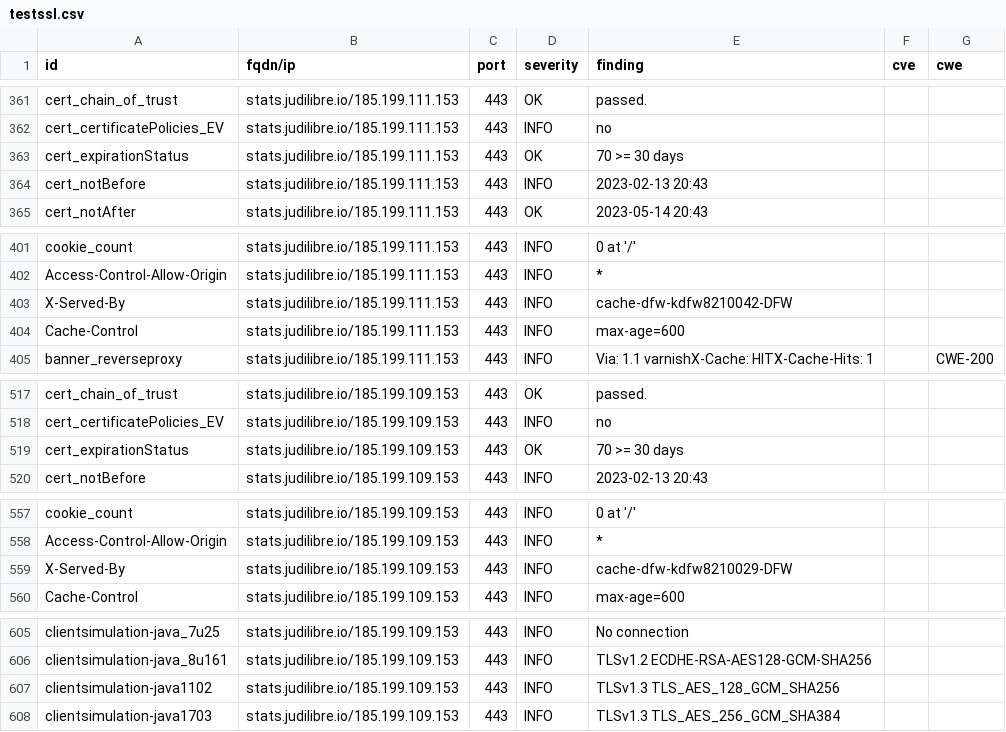
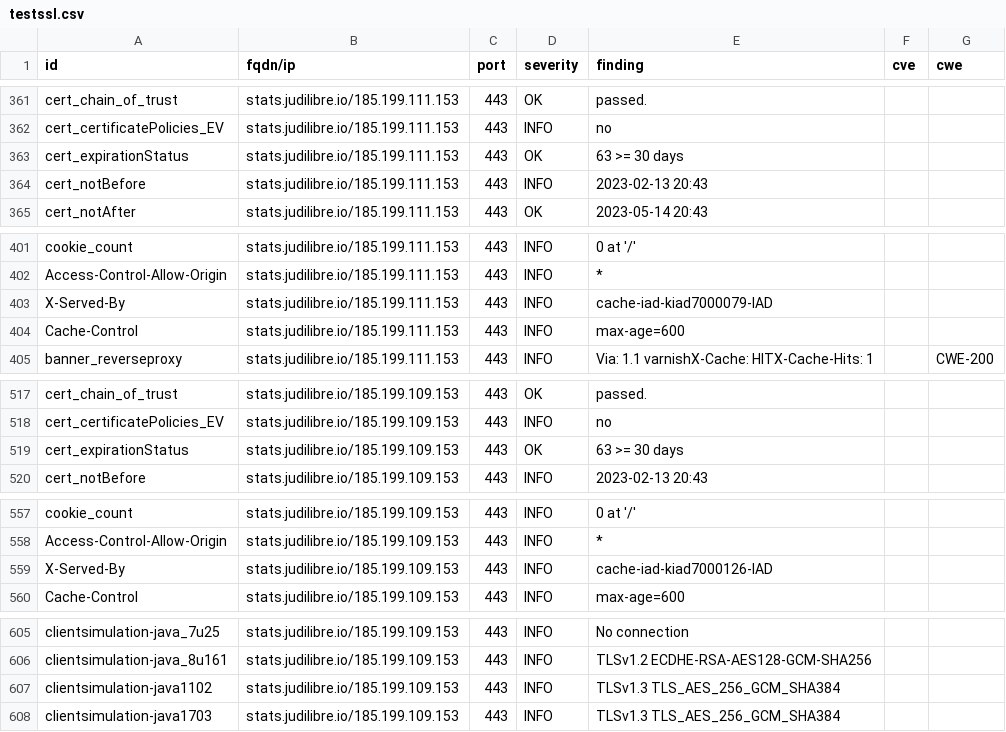
Before and after one commit to Cour-de-cassation/dashlord, a CSV file: results/aHR0cHM6Ly9zdGF0cy5qdWRpbGlicmUuaW8=/testssl.csv, drawn as a sheet; only a part is shown, gaps mark what is left out; the diff covers the shown part only.

```diff
--- a/results/aHR0cHM6Ly9zdGF0cy5qdWRpbGlicmUuaW8=/testssl.csv
+++ b/results/aHR0cHM6Ly9zdGF0cy5qdWRpbGlicmUuaW8=/testssl.csv
@@ -362,3 +362,3 @@
 "cert_certificatePolicies_EV","stats.judilibre.io/185.199.111.153","443","INFO","no","",""
-"cert_expirationStatus","stats.judilibre.io/185.199.111.153","443","OK","70 >= 30 days","",""
+"cert_expirationStatus","stats.judilibre.io/185.199.111.153","443","OK","63 >= 30 days","",""
 "cert_notBefore","stats.judilibre.io/185.199.111.153","443","INFO","2023-02-13 20:43","",""
@@ -402,3 +402,3 @@
 "Access-Control-Allow-Origin","stats.judilibre.io/185.199.111.153","443","INFO","*","",""
-"X-Served-By","stats.judilibre.io/185.199.111.153","443","INFO","cache-dfw-kdfw8210042-DFW","",""
+"X-Served-By","stats.judilibre.io/185.199.111.153","443","INFO","cache-iad-kiad7000079-IAD","",""
 "Cache-Control","stats.judilibre.io/185.199.111.153","443","INFO","max-age=600","",""
@@ -518,3 +518,3 @@
 "cert_certificatePolicies_EV","stats.judilibre.io/185.199.109.153","443","INFO","no","",""
-"cert_expirationStatus","stats.judilibre.io/185.199.109.153","443","OK","70 >= 30 days","",""
+"cert_expirationStatus","stats.judilibre.io/185.199.109.153","443","OK","63 >= 30 days","",""
 "cert_notBefore","stats.judilibre.io/185.199.109.153","443","INFO","2023-02-13 20:43","",""
@@ -558,3 +558,3 @@
 "Access-Control-Allow-Origin","stats.judilibre.io/185.199.109.153","443","INFO","*","",""
-"X-Served-By","stats.judilibre.io/185.199.109.153","443","INFO","cache-dfw-kdfw8210029-DFW","",""
+"X-Served-By","stats.judilibre.io/185.199.109.153","443","INFO","cache-iad-kiad7000126-IAD","",""
 "Cache-Control","stats.judilibre.io/185.199.109.153","443","INFO","max-age=600","",""
@@ -606,3 +606,3 @@
 "clientsimulation-java_8u161","stats.judilibre.io/185.199.109.153","443","INFO","TLSv1.2 ECDHE-RSA-AES128-GCM-SHA256","",""
-"clientsimulation-java1102","stats.judilibre.io/185.199.109.153","443","INFO","TLSv1.3 TLS_AES_128_GCM_SHA256","",""
+"clientsimulation-java1102","stats.judilibre.io/185.199.109.153","443","INFO","TLSv1.3 TLS_AES_256_GCM_SHA384","",""
 "clientsimulation-java1703","stats.judilibre.io/185.199.109.153","443","INFO","TLSv1.3 TLS_AES_256_GCM_SHA384","",""
```
Also changed, not shown: 28 edited cells elsewhere in this file, 14 other files.
